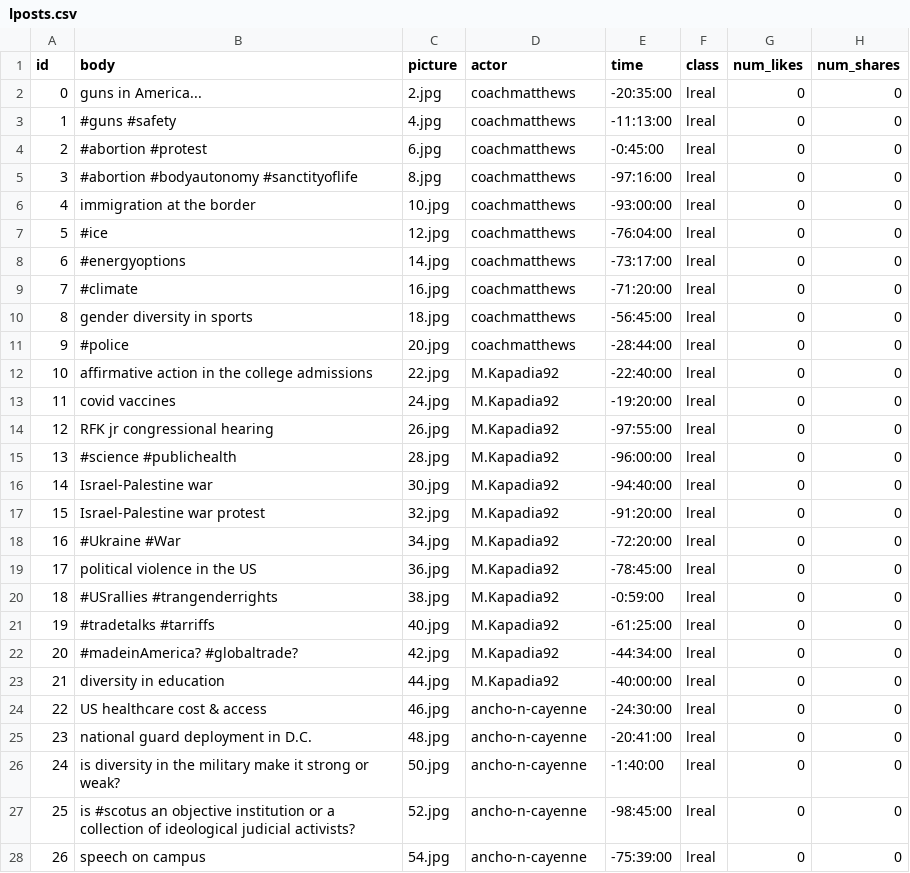
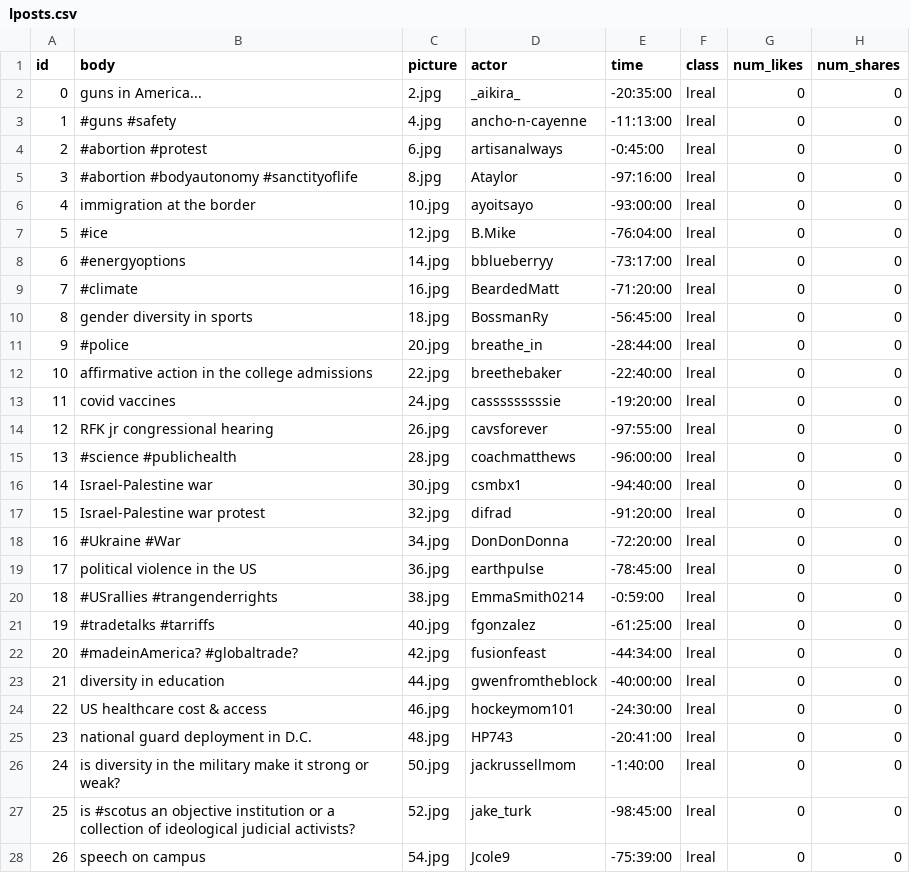
Before and after one commit to chenchenmao96/Truman_AI_render, a CSV file: input/lposts.csv, drawn as a sheet; only a part is shown; the diff covers the shown part only.

Commit message:
remove time on post, new logo, update actors and resize all image

```diff
--- a/input/lposts.csv
+++ b/input/lposts.csv
@@ -1,28 +1,28 @@
 id,body,picture,actor,time,class,num_likes,num_shares
-0,guns in America...,2.jpg,coachmatthews,-20:35:00,lreal,0,0
-1,#guns #safety,4.jpg,coachmatthews,-11:13:00,lreal,0,0
-2,#abortion #protest,6.jpg,coachmatthews,-0:45:00,lreal,0,0
-3,#abortion #bodyautonomy #sanctityoflife,8.jpg,coachmatthews,-97:16:00,lreal,0,0
-4,immigration at the border,10.jpg,coachmatthews,-93:00:00,lreal,0,0
-5,#ice,12.jpg,coachmatthews,-76:04:00,lreal,0,0
-6,#energyoptions,14.jpg,coachmatthews,-73:17:00,lreal,0,0
-7,#climate,16.jpg,coachmatthews,-71:20:00,lreal,0,0
-8,gender diversity in sports ,18.jpg,coachmatthews,-56:45:00,lreal,0,0
-9,#police,20.jpg,coachmatthews,-28:44:00,lreal,0,0
-10,affirmative action in the college admissions,22.jpg,M.Kapadia92,-22:40:00,lreal,0,0
-11,covid vaccines,24.jpg,M.Kapadia92,-19:20:00,lreal,0,0
-12,RFK jr congressional hearing,26.jpg,M.Kapadia92,-97:55:00,lreal,0,0
-13,#science #publichealth,28.jpg,M.Kapadia92,-96:00:00,lreal,0,0
-14,Israel-Palestine war,30.jpg,M.Kapadia92,-94:40:00,lreal,0,0
-15,Israel-Palestine war protest,32.jpg,M.Kapadia92,-91:20:00,lreal,0,0
-16,#Ukraine #War,34.jpg,M.Kapadia92,-72:20:00,lreal,0,0
-17,political violence in the US,36.jpg,M.Kapadia92,-78:45:00,lreal,0,0
-18,#USrallies #trangenderrights,38.jpg,M.Kapadia92,-0:59:00,lreal,0,0
-19,#tradetalks #tarriffs,40.jpg,M.Kapadia92,-61:25:00,lreal,0,0
-20,#madeinAmerica? #globaltrade?,42.jpg,M.Kapadia92,-44:34:00,lreal,0,0
-21,diversity in education,44.jpg,M.Kapadia92,-40:00:00,lreal,0,0
-22,US healthcare cost & access,46.jpg,ancho-n-cayenne,-24:30:00,lreal,0,0
-23,national guard deployment in D.C.,48.jpg,ancho-n-cayenne,-20:41:00,lreal,0,0
-24,is diversity in the military make it strong or weak?,50.jpg,ancho-n-cayenne,-1:40:00,lreal,0,0
-25,is #scotus an objective institution or a collection of ideological judicial activists?,52.jpg,ancho-n-cayenne,-98:45:00,lreal,0,0
-26,speech on campus,54.jpg,ancho-n-cayenne,-75:39:00,lreal,0,0
+0,guns in America...,2.jpg,_aikira_,-20:35:00,lreal,0,0
+1,#guns #safety,4.jpg,ancho-n-cayenne,-11:13:00,lreal,0,0
+2,#abortion #protest,6.jpg,artisanalways,-0:45:00,lreal,0,0
+3,#abortion #bodyautonomy #sanctityoflife,8.jpg,Ataylor,-97:16:00,lreal,0,0
+4,immigration at the border,10.jpg,ayoitsayo,-93:00:00,lreal,0,0
+5,#ice,12.jpg,B.Mike,-76:04:00,lreal,0,0
+6,#energyoptions,14.jpg,bblueberryy,-73:17:00,lreal,0,0
+7,#climate,16.jpg,BeardedMatt,-71:20:00,lreal,0,0
+8,gender diversity in sports ,18.jpg,BossmanRy,-56:45:00,lreal,0,0
+9,#police,20.jpg,breathe_in,-28:44:00,lreal,0,0
+10,affirmative action in the college admissions,22.jpg,breethebaker,-22:40:00,lreal,0,0
+11,covid vaccines,24.jpg,casssssssssie,-19:20:00,lreal,0,0
+12,RFK jr congressional hearing,26.jpg,cavsforever,-97:55:00,lreal,0,0
+13,#science #publichealth,28.jpg,coachmatthews,-96:00:00,lreal,0,0
+14,Israel-Palestine war,30.jpg,csmbx1,-94:40:00,lreal,0,0
+15,Israel-Palestine war protest,32.jpg,difrad,-91:20:00,lreal,0,0
+16,#Ukraine #War,34.jpg,DonDonDonna,-72:20:00,lreal,0,0
+17,political violence in the US,36.jpg,earthpulse,-78:45:00,lreal,0,0
+18,#USrallies #trangenderrights,38.jpg,EmmaSmith0214,-0:59:00,lreal,0,0
+19,#tradetalks #tarriffs,40.jpg,fgonzalez,-61:25:00,lreal,0,0
+20,#madeinAmerica? #globaltrade?,42.jpg,fusionfeast,-44:34:00,lreal,0,0
+21,diversity in education,44.jpg,gwenfromtheblock,-40:00:00,lreal,0,0
+22,US healthcare cost & access,46.jpg,hockeymom101,-24:30:00,lreal,0,0
+23,national guard deployment in D.C.,48.jpg,HP743,-20:41:00,lreal,0,0
+24,is diversity in the military make it strong or weak?,50.jpg,jackrussellmom,-1:40:00,lreal,0,0
+25,is #scotus an objective institution or a collection of ideological judicial activists?,52.jpg,jake_turk,-98:45:00,lreal,0,0
+26,speech on campus,54.jpg,Jcole9,-75:39:00,lreal,0,0
```
Also changed, not shown: 29 edited cells elsewhere in this file, 5 other files.
